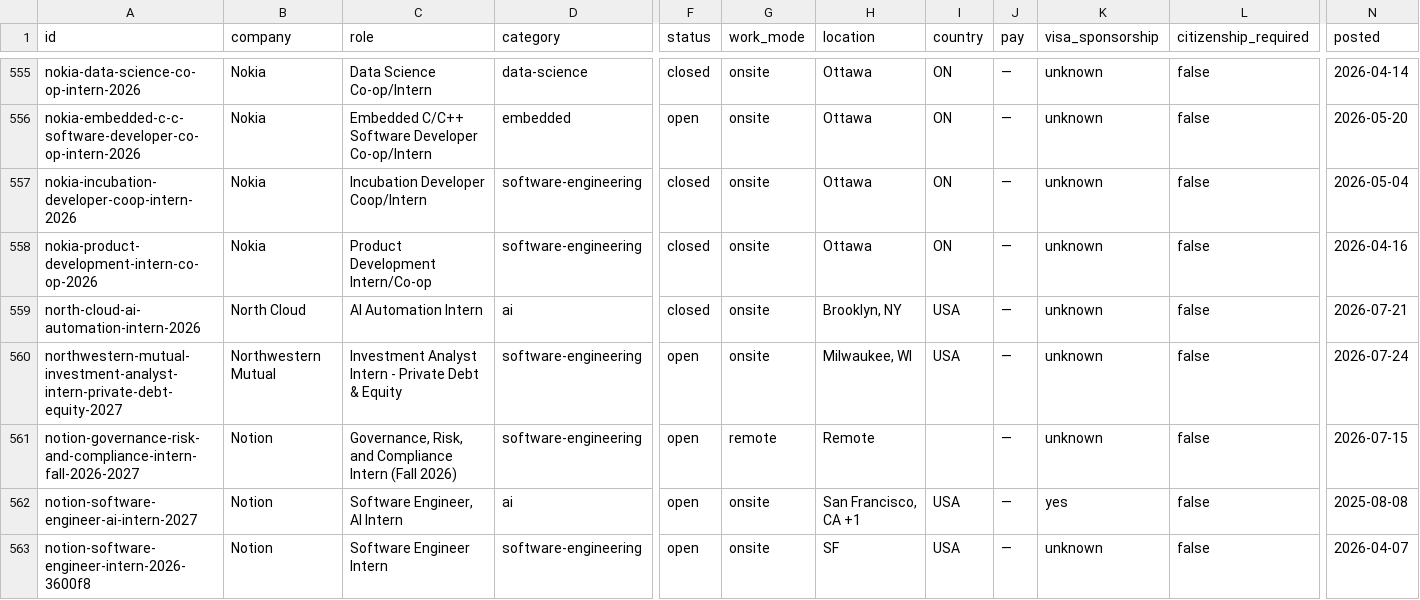
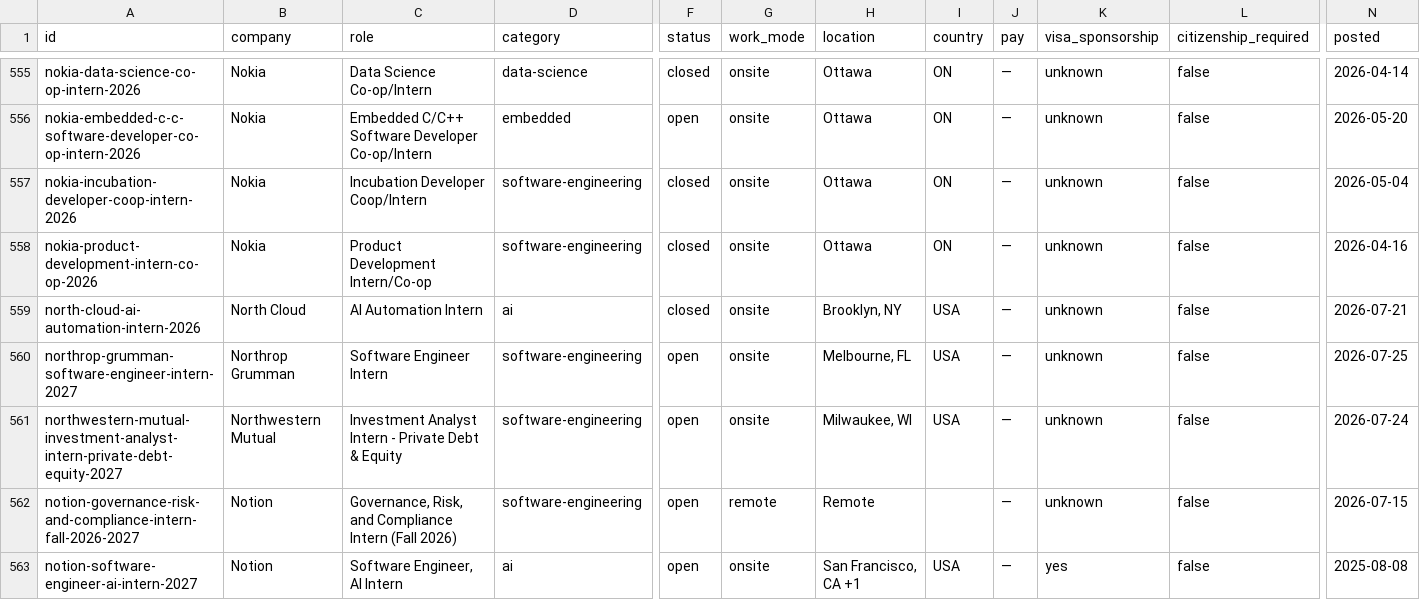
Before and after one commit to sonak11/internatlas, a CSV file: generated/exports/internships.csv, drawn as a sheet; only a part is shown, gaps mark what is left out; the shorter side is filled out with more unchanged rows; rows hold the shown columns only; the diff names each change by its address in the sheet, - before the commit and + after, or states it on an @@ line.

```diff
--- a/generated/exports/internships.csv
+++ b/generated/exports/internships.csv
+row 560: northrop-grumman-software-engineer-intern-2027 | Northrop Grumman | Software Engineer Intern | software-engineering | open | onsite | Melbourne, FL | USA | — | unknown | false | 2026-07-25
```
Also changed, not shown: 10 other files.
